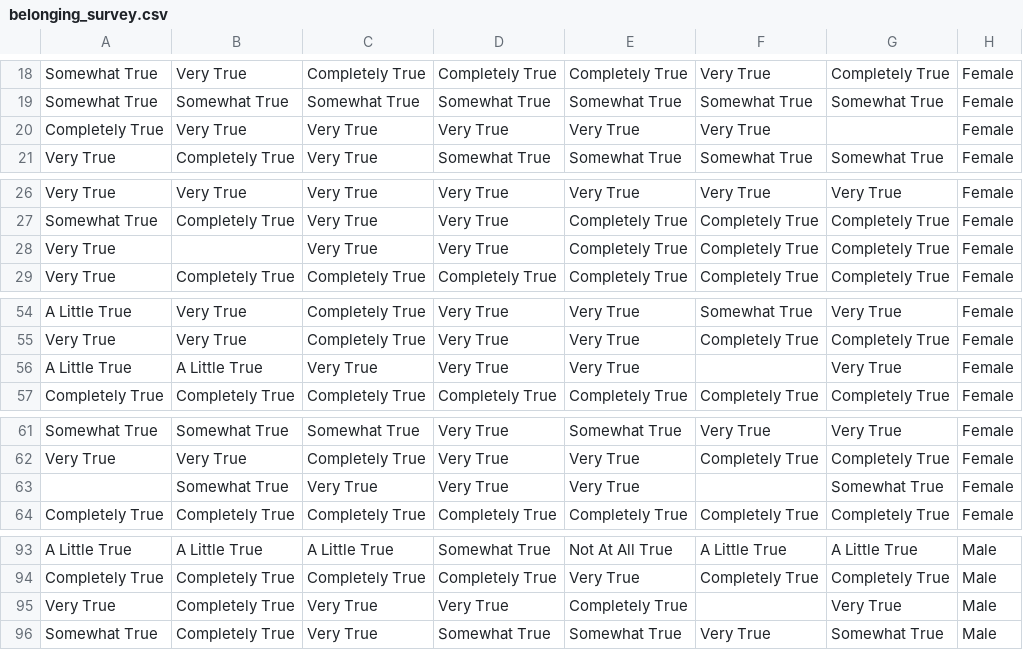
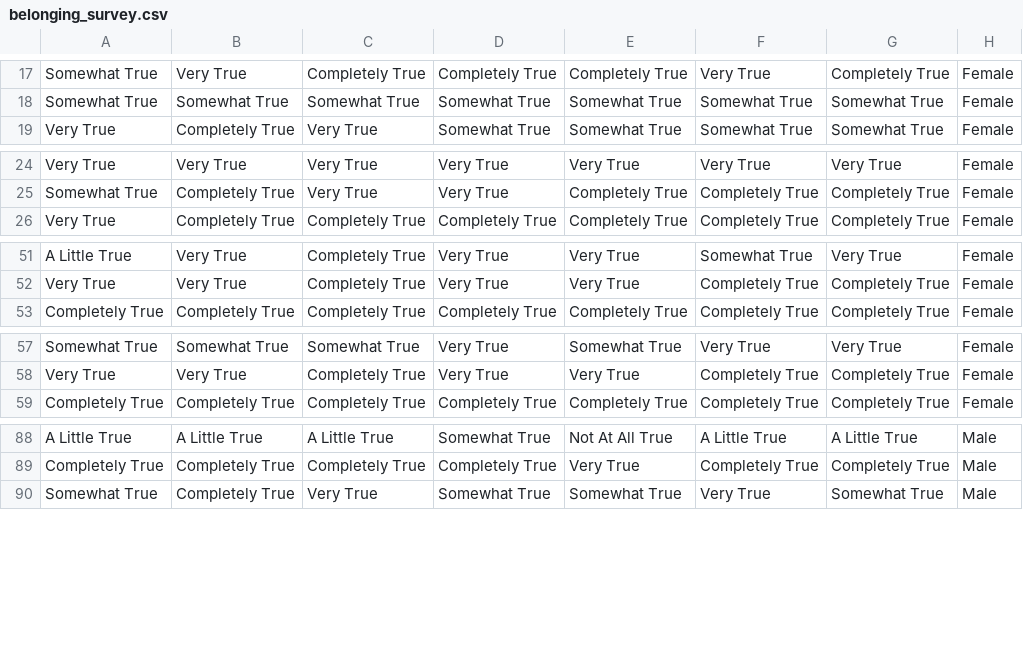
Before and after one commit to koffeeya/msds, a CSV file: DATA 606 Statistics and Probability/Project/belonging_survey.csv, drawn as a sheet; only a part is shown, gaps mark what is left out; the diff covers the shown part only; the diff names each change by its address in the sheet, - before the commit and + after, or states it on an @@ line.

Commit message:
Add files via upload

```diff
--- a/DATA 606 Statistics and Probability/Project/belonging_survey.csv
+++ b/DATA 606 Statistics and Probability/Project/belonging_survey.csv
-row 20: Completely True | Very True | Very True | Very True | Very True | Very True |  | Female
-row 28: Very True |  | Very True | Very True | Completely True | Completely True | Completely True | Female
-row 56: A Little True | A Little True | Very True | Very True | Very True |  | Very True | Female
-row 63:  | Somewhat True | Very True | Very True | Very True |  | Somewhat True | Female
-row 95: Very True | Completely True | Very True | Very True | Completely True |  | Very True | Male
```
Also changed, not shown: 1 removed row elsewhere in this file.
